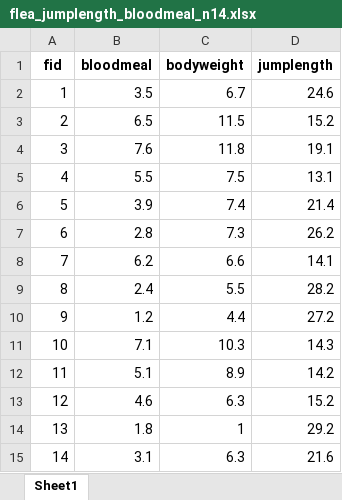
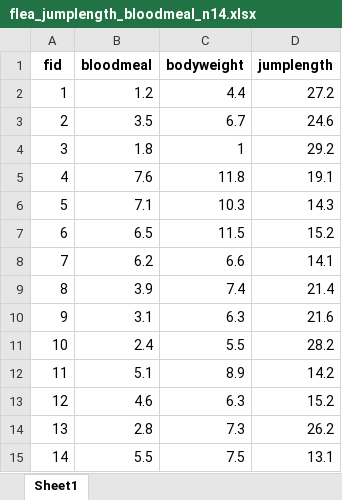
Before and after one commit to jkruppa/vorlesungen, an Excel workbook: Allgemeine Daten/covariate/flea_jumplength_bloodmeal_n14.xlsx, sheet Sheet1, drawn as a sheet; values as stored, in another font and other column widths than the file's, no borders; the diff names each change by its address in the sheet, - before the commit and + after, or states it on an @@ line.

```diff
--- a/Allgemeine Daten/covariate/flea_jumplength_bloodmeal_n14.xlsx (sheet Sheet1)
+++ b/Allgemeine Daten/covariate/flea_jumplength_bloodmeal_n14.xlsx (sheet Sheet1)
-B2 (bloodmeal): 3.5
+B2 (bloodmeal): 1.2
-C2 (bodyweight): 6.7
+C2 (bodyweight): 4.4
-D2 (jumplength): 24.6
+D2 (jumplength): 27.2
-B3 (bloodmeal): 6.5
+B3 (bloodmeal): 3.5
-C3 (bodyweight): 11.5
+C3 (bodyweight): 6.7
-D3 (jumplength): 15.2
+D3 (jumplength): 24.6
-B4 (bloodmeal): 7.6
+B4 (bloodmeal): 1.8
-C4 (bodyweight): 11.8
+C4 (bodyweight): 1
-D4 (jumplength): 19.1
+D4 (jumplength): 29.2
-B5 (bloodmeal): 5.5
+B5 (bloodmeal): 7.6
-C5 (bodyweight): 7.5
+C5 (bodyweight): 11.8
-D5 (jumplength): 13.1
+D5 (jumplength): 19.1
-B6 (bloodmeal): 3.9
+B6 (bloodmeal): 7.1
-C6 (bodyweight): 7.4
+C6 (bodyweight): 10.3
-D6 (jumplength): 21.4
+D6 (jumplength): 14.3
-B7 (bloodmeal): 2.8
+B7 (bloodmeal): 6.5
-C7 (bodyweight): 7.3
+C7 (bodyweight): 11.5
-D7 (jumplength): 26.2
+D7 (jumplength): 15.2
-B9 (bloodmeal): 2.4
+B9 (bloodmeal): 3.9
-C9 (bodyweight): 5.5
+C9 (bodyweight): 7.4
-D9 (jumplength): 28.2
+D9 (jumplength): 21.4
-B10 (bloodmeal): 1.2
+B10 (bloodmeal): 3.1
-C10 (bodyweight): 4.4
+C10 (bodyweight): 6.3
-D10 (jumplength): 27.2
+D10 (jumplength): 21.6
-B11 (bloodmeal): 7.1
+B11 (bloodmeal): 2.4
-C11 (bodyweight): 10.3
+C11 (bodyweight): 5.5
-D11 (jumplength): 14.3
+D11 (jumplength): 28.2
-B14 (bloodmeal): 1.8
+B14 (bloodmeal): 2.8
-C14 (bodyweight): 1
+C14 (bodyweight): 7.3
-D14 (jumplength): 29.2
+D14 (jumplength): 26.2
-B15 (bloodmeal): 3.1
+B15 (bloodmeal): 5.5
-C15 (bodyweight): 6.3
+C15 (bodyweight): 7.5
-D15 (jumplength): 21.6
+D15 (jumplength): 13.1
```
Also changed, not shown: Allgemeine Daten/covariate/flea_jumplength_bloodmeal_n21.xlsx, 20 other files.
